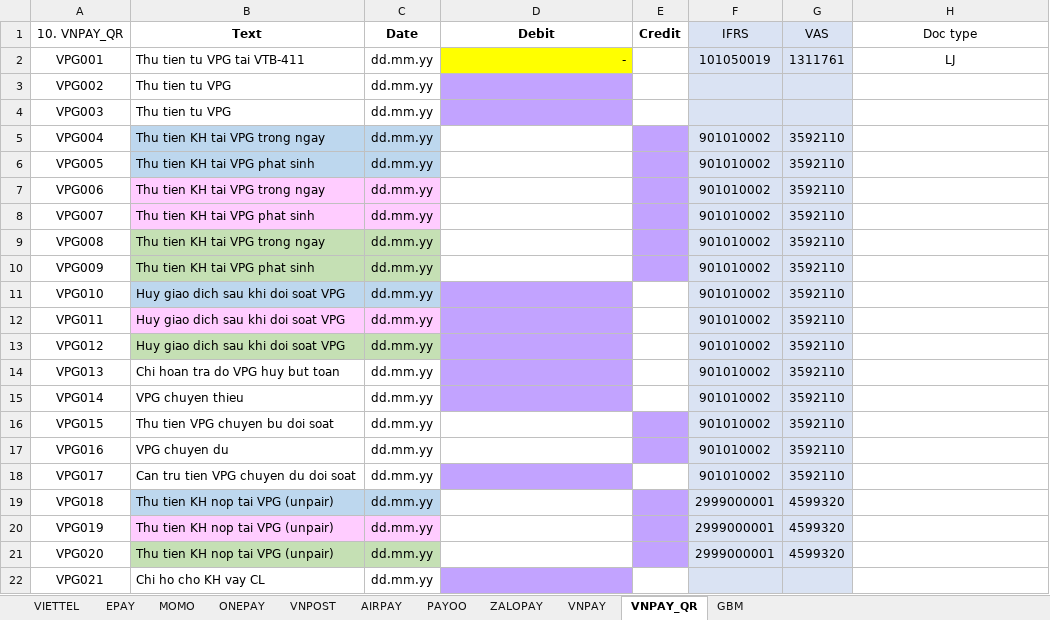
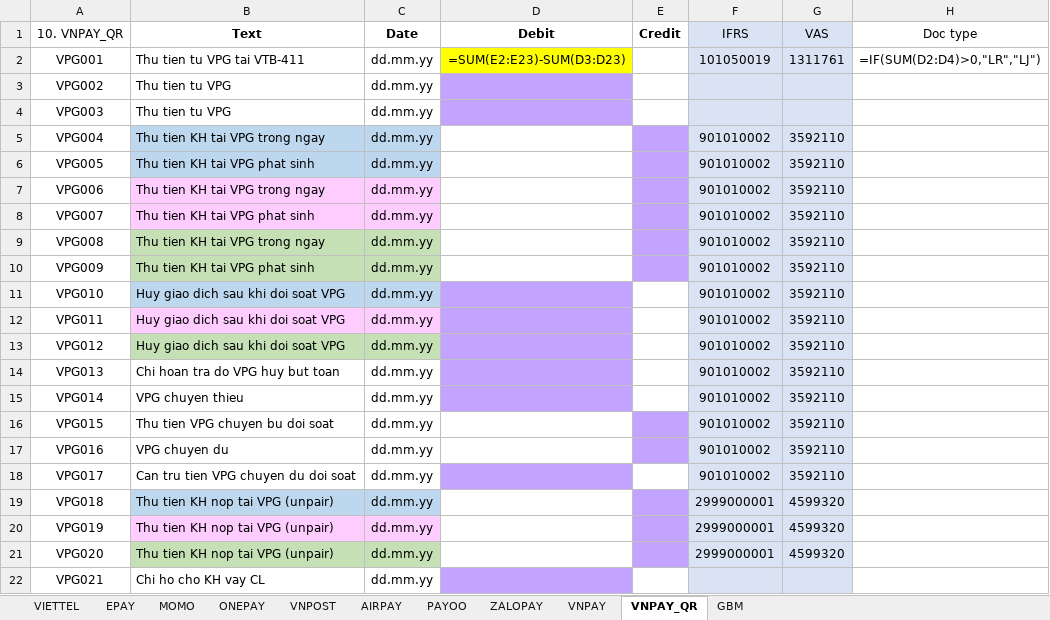
Before and after one commit to Tuannh1311/HuongLe, an Excel workbook: Autobooking/SOURCE/COLLECTION NONBANK_20220520.xlsx, sheet VNPAY_QR, drawn as a sheet; values as stored, in another font and other column widths than the file's, no borders; formulas without a stored value are shown as written; the diff names each change by its address in the sheet, - before the commit and + after, or states it on an @@ line.

```diff
--- a/Autobooking/SOURCE/COLLECTION NONBANK_20220520.xlsx (sheet VNPAY_QR)
+++ b/Autobooking/SOURCE/COLLECTION NONBANK_20220520.xlsx (sheet VNPAY_QR)
-D2 (Debit): -
+D2 (Debit): =SUM(E2:E23)-SUM(D3:D23)
-H2 (Doc type): LJ
+H2 (Doc type): =IF(SUM(D2:D4)>0,"LR","LJ")
```
Also changed, not shown: sheet VIETTEL, sheet GBM, sheet VNPAY, sheet ONEPAY, sheet AIRPAY, sheet ZALOPAY, 4 more sheets, Autobooking/SOURCE/COLLECTION BANK_20220515.xlsx.
